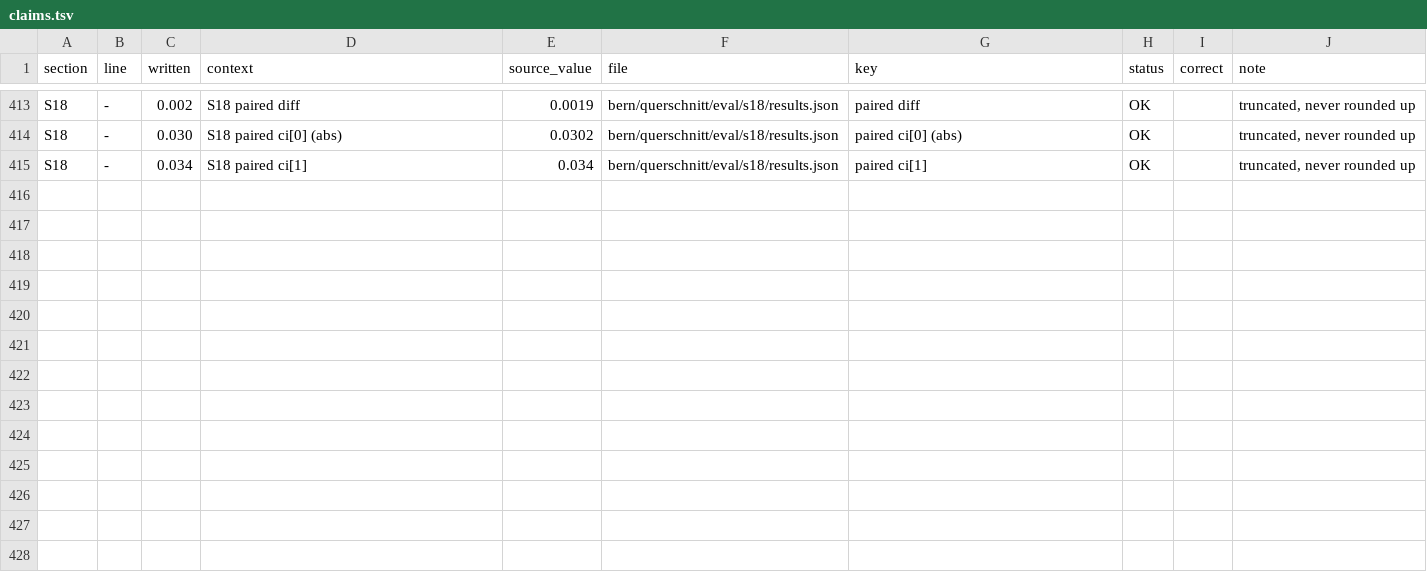
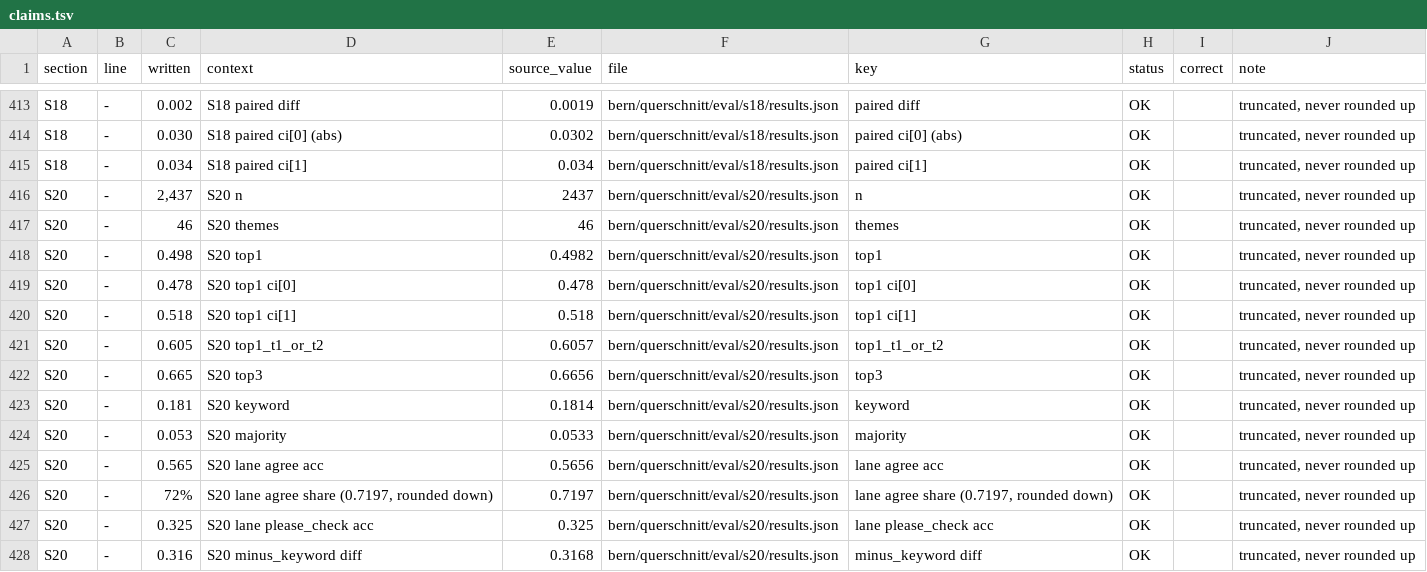
Before and after one commit to mi11ione/querschnitt, a TSV file: eval/claims.tsv, drawn as a sheet; only a part is shown, gaps mark what is left out; the diff names each change by its address in the sheet, - before the commit and + after, or states it on an @@ line.

Commit message:
S20: Basel-Stadt 46 own topics, top-1 0.498 (keywords 0.181) on 2,437 human-labelled affairs; pre-register S21 (their labels as examples)

```diff
--- a/eval/claims.tsv
+++ b/eval/claims.tsv
+row 416: S20 | - | 2,437 | S20 n | 2437 | bern/querschnitt/eval/s20/results.json | n | OK |  | truncated, never rounded up
+row 417: S20 | - | 46 | S20 themes | 46 | bern/querschnitt/eval/s20/results.json | themes | OK |  | truncated, never rounded up
+row 418: S20 | - | 0.498 | S20 top1 | 0.4982 | bern/querschnitt/eval/s20/results.json | top1 | OK |  | truncated, never rounded up
+row 419: S20 | - | 0.478 | S20 top1 ci[0] | 0.478 | bern/querschnitt/eval/s20/results.json | top1 ci[0] | OK |  | truncated, never rounded up
+row 420: S20 | - | 0.518 | S20 top1 ci[1] | 0.518 | bern/querschnitt/eval/s20/results.json | top1 ci[1] | OK |  | truncated, never rounded up
+row 421: S20 | - | 0.605 | S20 top1_t1_or_t2 | 0.6057 | bern/querschnitt/eval/s20/results.json | top1_t1_or_t2 | OK |  | truncated, never rounded up
+row 422: S20 | - | 0.665 | S20 top3 | 0.6656 | bern/querschnitt/eval/s20/results.json | top3 | OK |  | truncated, never rounded up
+row 423: S20 | - | 0.181 | S20 keyword | 0.1814 | bern/querschnitt/eval/s20/results.json | keyword | OK |  | truncated, never rounded up
+row 424: S20 | - | 0.053 | S20 majority | 0.0533 | bern/querschnitt/eval/s20/results.json | majority | OK |  | truncated, never rounded up
+row 425: S20 | - | 0.565 | S20 lane agree acc | 0.5656 | bern/querschnitt/eval/s20/results.json | lane agree acc | OK |  | truncated, never rounded up
+row 426: S20 | - | 72% | S20 lane agree share (0.7197, rounded down) | 0.7197 | bern/querschnitt/eval/s20/results.json | lane agree share (0.7197, rounded down) | OK |  | truncated, never rounded up
+row 427: S20 | - | 0.325 | S20 lane please_check acc | 0.325 | bern/querschnitt/eval/s20/results.json | lane please_check acc | OK |  | truncated, never rounded up
+row 428: S20 | - | 0.316 | S20 minus_keyword diff | 0.3168 | bern/querschnitt/eval/s20/results.json | minus_keyword diff | OK |  | truncated, never rounded up
```
Also changed, not shown: 5 other files.
